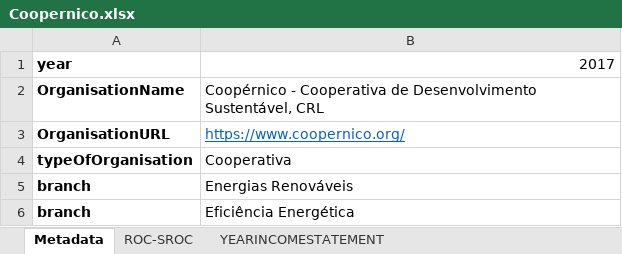
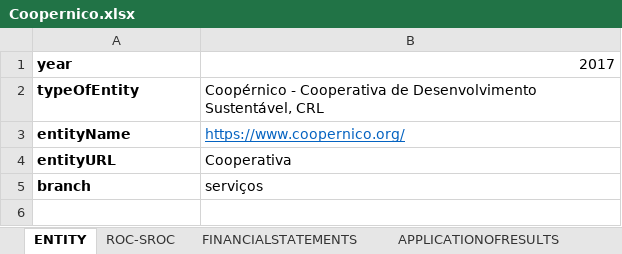
Before and after one commit to marianamalta/domain-model-PT-Cooperatives, an Excel workbook: Coopernico.xlsx, sheet ENTITY, drawn as a sheet; values as stored, in another font and other column widths than the file's, no borders; the diff names each change by its address in the sheet, - before the commit and + after, or states it on an @@ line.

```diff
--- a/Coopernico.xlsx (sheet ENTITY)
+++ b/Coopernico.xlsx (sheet ENTITY)
-sheet tab: Metadata
+sheet tab: ENTITY
-sheet tab: YEARINCOMESTATEMENT
+sheet tab: FINANCIALSTATEMENTS
-A2: OrganisationName
+A2: typeOfEntity
-A3: OrganisationURL
+A3: entityName
-A4: typeOfOrganisation
+A4: entityURL
-B5: Energias Renováveis
+B5: serviços
-row 6: branch | Eficiência Energética
```
Also changed, not shown: sheet MEMBER, sheet APPLICATIONOFRESULTS, sheet FINANCIALSTATEMENTS, sheet BOARD, other sheet tabs, CERCIFAF.xlsx, Coop.SocialEAgroFlorestalDeVilaNovaDeCeira.xlsx, 5 other files.
